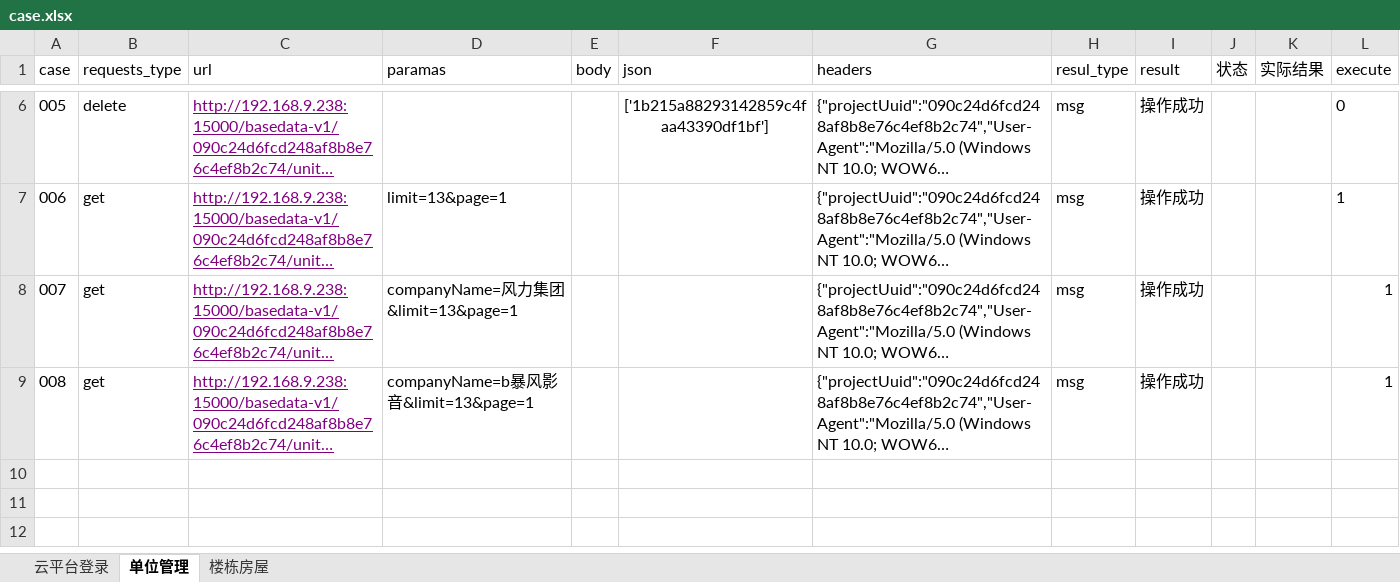
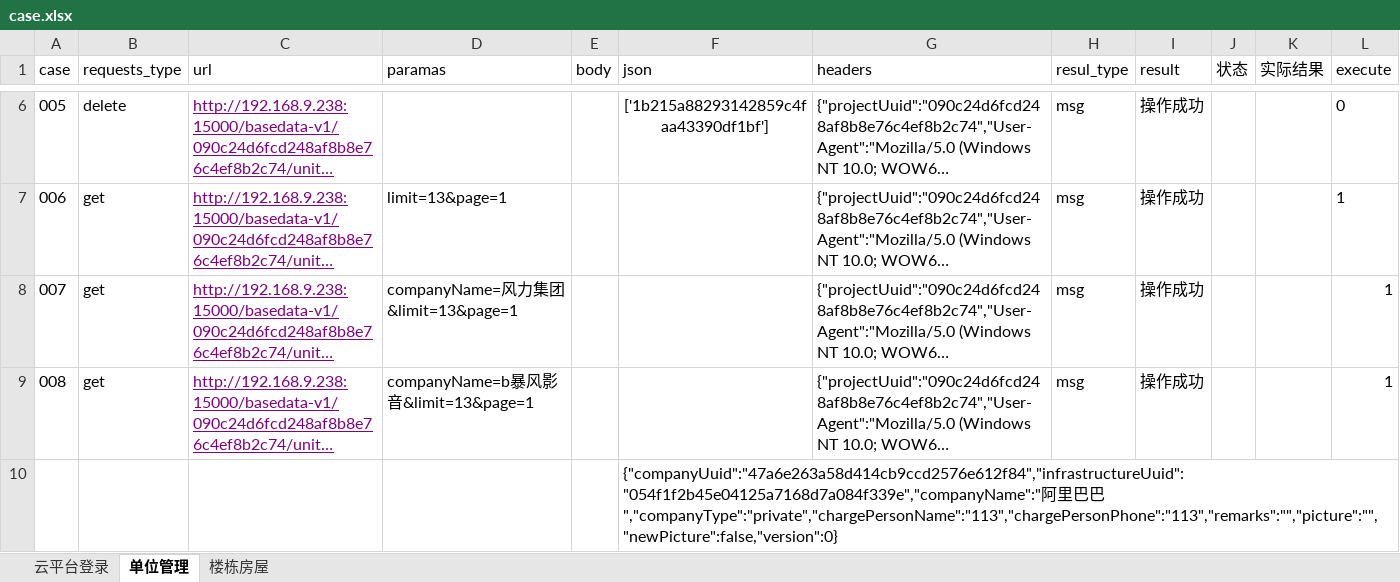
Before and after one commit to Ma-KaiQiang/Auto-interface_test, an Excel workbook: data/case.xlsx, sheet 单位管理, drawn as a sheet; only a part is shown, gaps mark what is left out; long unchanged cells end in …; values as stored, in another font and other column widths than the file's, no borders; the diff names each change by its address in the sheet, - before the commit and + after, or states it on an @@ line.

```diff
--- a/data/case.xlsx (sheet 单位管理)
+++ b/data/case.xlsx (sheet 单位管理)
+row 10:  |  |  |  |  | {"companyUuid":"47a6e263a58d414cb9ccd2576e612f84","infrastructureUuid":"054f1f2b45e04125a7168d7a084f339e","companyName":"阿里巴巴","companyType":"private","chargePersonName":"113","chargePersonPhone":"113","remarks":"","picture":"","newPicture":false,"version":0}
```
Also changed, not shown: sheet 楼栋房屋, 12 other files.
